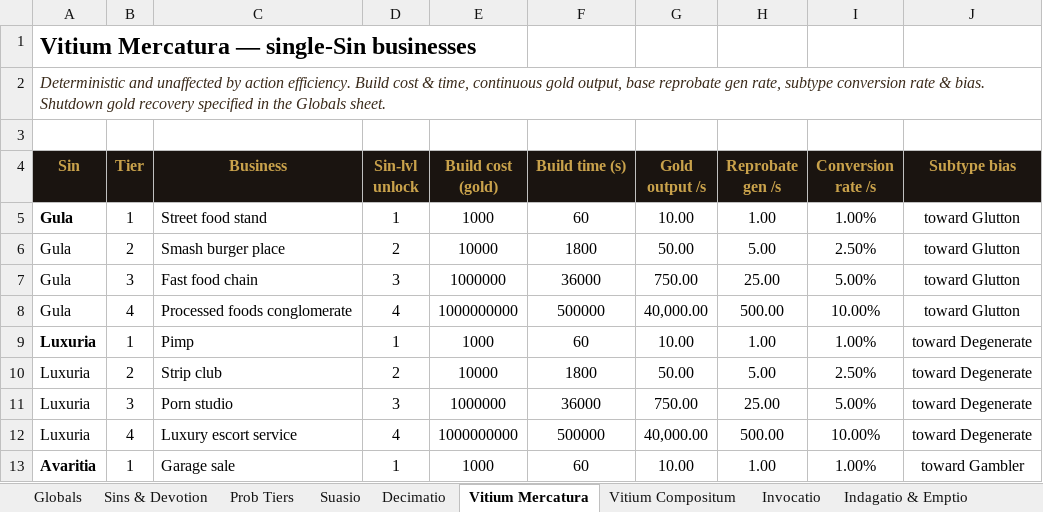
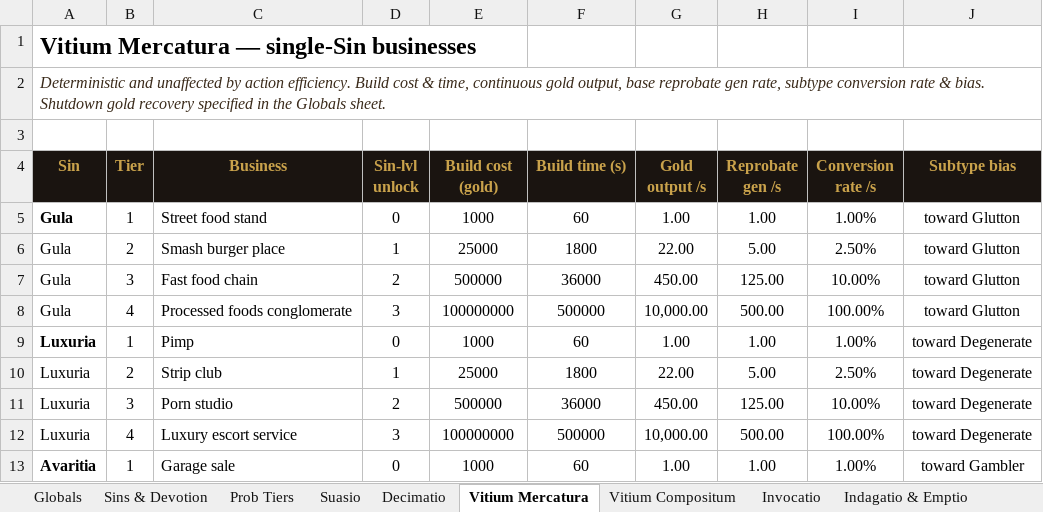
Before and after one commit to PrietoAmigo/panvitium, an Excel workbook: docs/Panvitium_Economy_Template.xlsx, sheet Vitium Mercatura, drawn as a sheet; only a part is shown; values as stored, in another font and other column widths than the file's, no borders; the diff covers the shown part only; the diff names each change by its address in the sheet, - before the commit and + after, or states it on an @@ line.

Commit message:
chore(docs): update economy spreadsheet + skill; ignore tarballs/lockfiles

```diff
--- a/docs/Panvitium_Economy_Template.xlsx (sheet Vitium Mercatura)
+++ b/docs/Panvitium_Economy_Template.xlsx (sheet Vitium Mercatura)
-D5 (Sin-lvl unlock): 1
+D5 (Sin-lvl unlock): 0
-G5 (Gold output /s): 10.00
+G5 (Gold output /s): 1.00
-D6 (Sin-lvl unlock): 2
+D6 (Sin-lvl unlock): 1
-E6 (Build cost (gold)): 10000
+E6 (Build cost (gold)): 25000
-G6 (Gold output /s): 50.00
+G6 (Gold output /s): 22.00
-D7 (Sin-lvl unlock): 3
+D7 (Sin-lvl unlock): 2
-E7 (Build cost (gold)): 1000000
+E7 (Build cost (gold)): 500000
-G7 (Gold output /s): 750.00
+G7 (Gold output /s): 450.00
-H7 (Reprobate gen /s): 25.00
+H7 (Reprobate gen /s): 125.00
-I7 (Conversion rate /s): 5.00%
+I7 (Conversion rate /s): 10.00%
-D8 (Sin-lvl unlock): 4
+D8 (Sin-lvl unlock): 3
-E8 (Build cost (gold)): 1000000000
+E8 (Build cost (gold)): 100000000
-G8 (Gold output /s): 40,000.00
+G8 (Gold output /s): 10,000.00
-I8 (Conversion rate /s): 10.00%
+I8 (Conversion rate /s): 100.00%
-D9 (Sin-lvl unlock): 1
+D9 (Sin-lvl unlock): 0
-G9 (Gold output /s): 10.00
+G9 (Gold output /s): 1.00
-D10 (Sin-lvl unlock): 2
+D10 (Sin-lvl unlock): 1
-E10 (Build cost (gold)): 10000
+E10 (Build cost (gold)): 25000
-G10 (Gold output /s): 50.00
+G10 (Gold output /s): 22.00
-D11 (Sin-lvl unlock): 3
+D11 (Sin-lvl unlock): 2
-E11 (Build cost (gold)): 1000000
+E11 (Build cost (gold)): 500000
-G11 (Gold output /s): 750.00
+G11 (Gold output /s): 450.00
-H11 (Reprobate gen /s): 25.00
+H11 (Reprobate gen /s): 125.00
-I11 (Conversion rate /s): 5.00%
+I11 (Conversion rate /s): 10.00%
-D12 (Sin-lvl unlock): 4
+D12 (Sin-lvl unlock): 3
-E12 (Build cost (gold)): 1000000000
+E12 (Build cost (gold)): 100000000
-G12 (Gold output /s): 40,000.00
+G12 (Gold output /s): 10,000.00
-I12 (Conversion rate /s): 10.00%
+I12 (Conversion rate /s): 100.00%
-D13 (Sin-lvl unlock): 1
+D13 (Sin-lvl unlock): 0
-G13 (Gold output /s): 10.00
+G13 (Gold output /s): 1.00
```
Also changed, not shown: 82 edited cells elsewhere in this sheet, sheet Decimatio, sheet Sins & Devotion, sheet Indagatio & Emptio, sheet Suasio, formulas that keep their value, 3 other files.
